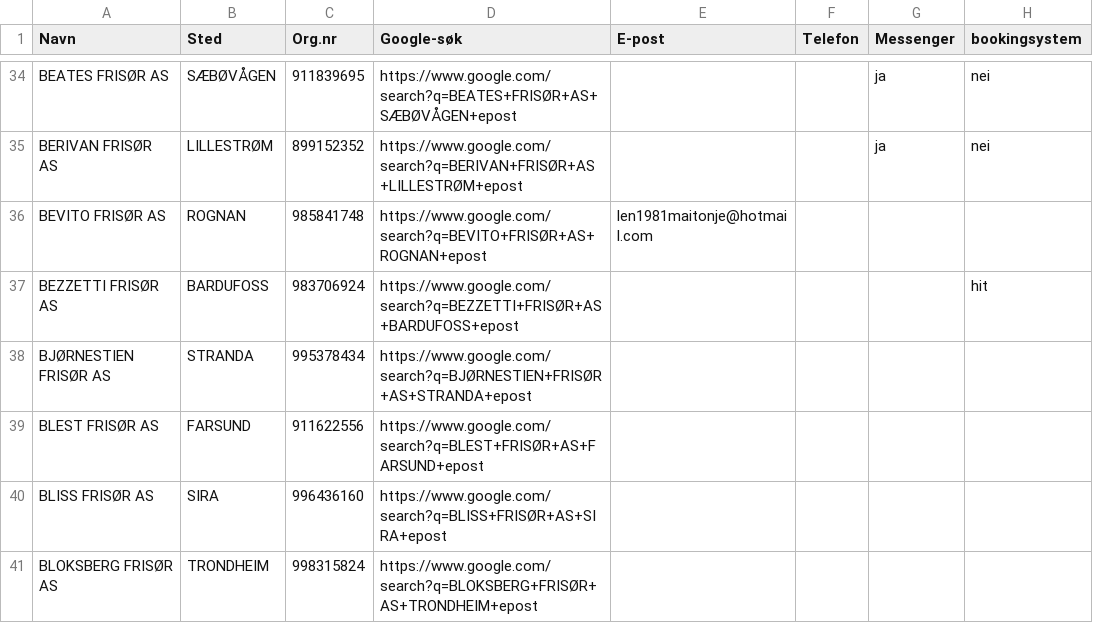
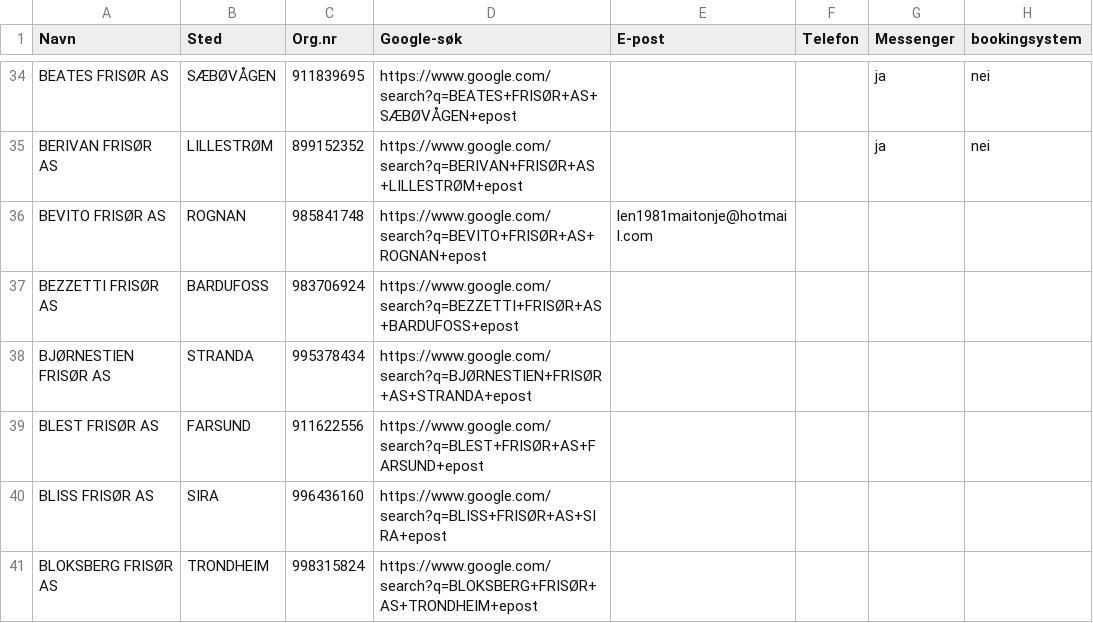
Before and after one commit to ArviFlaggstang/openclaw-workspace, a CSV file: scraper/frisor/data/filtered/as_frisorer_top100_sok.csv, drawn as a sheet; only a part is shown, gaps mark what is left out.

Commit message:
Update as_frisorer_top100_sok.csv

```diff
--- a/scraper/frisor/data/filtered/as_frisorer_top100_sok.csv
+++ b/scraper/frisor/data/filtered/as_frisorer_top100_sok.csv
@@ -36,3 +36,3 @@ BERIVAN FRISØR AS,LILLESTRØM,899152352,https://www.google.com/search?q=BERIVAN
 BEVITO FRISØR AS,ROGNAN,985841748,https://www.google.com/search?q=BEVITO+FRISØR+AS+ROGNAN+epost,len1981maitonje@hotmail.com,,,
-BEZZETTI FRISØR AS,BARDUFOSS,983706924,https://www.google.com/search?q=BEZZETTI+FRISØR+AS+BARDUFOSS+epost,,,,   hit
+BEZZETTI FRISØR AS,BARDUFOSS,983706924,https://www.google.com/search?q=BEZZETTI+FRISØR+AS+BARDUFOSS+epost,,,,
 BJØRNESTIEN FRISØR AS,STRANDA,995378434,https://www.google.com/search?q=BJØRNESTIEN+FRISØR+AS+STRANDA+epost,,,,
```
